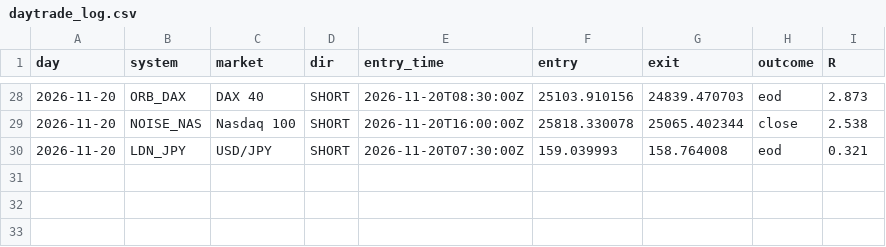
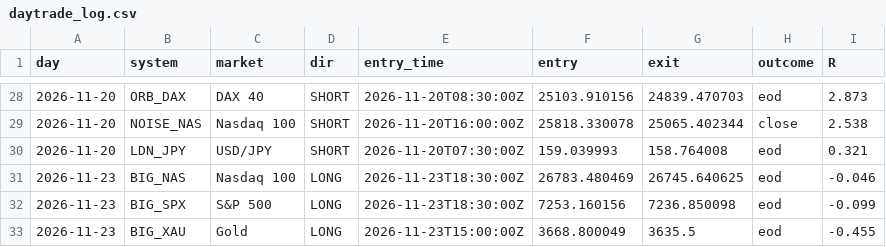
Before and after one commit to kamalelmesbahi45-design/trading-bot, a CSV file: data/daytrade_log.csv, drawn as a sheet; only a part is shown, gaps mark what is left out; the diff names each change by its address in the sheet, - before the commit and + after, or states it on an @@ line.

```diff
--- a/data/daytrade_log.csv
+++ b/data/daytrade_log.csv
+row 31: 2026-11-23 | BIG_NAS | Nasdaq 100 | LONG | 2026-11-23T18:30:00Z | 26783.480469 | 26745.640625 | eod | -0.046
+row 32: 2026-11-23 | BIG_SPX | S&P 500 | LONG | 2026-11-23T18:30:00Z | 7253.160156 | 7236.850098 | eod | -0.099
+row 33: 2026-11-23 | BIG_XAU | Gold | LONG | 2026-11-23T15:00:00Z | 3668.800049 | 3635.5 | eod | -0.455
```
Also changed, not shown: 2 other files.
